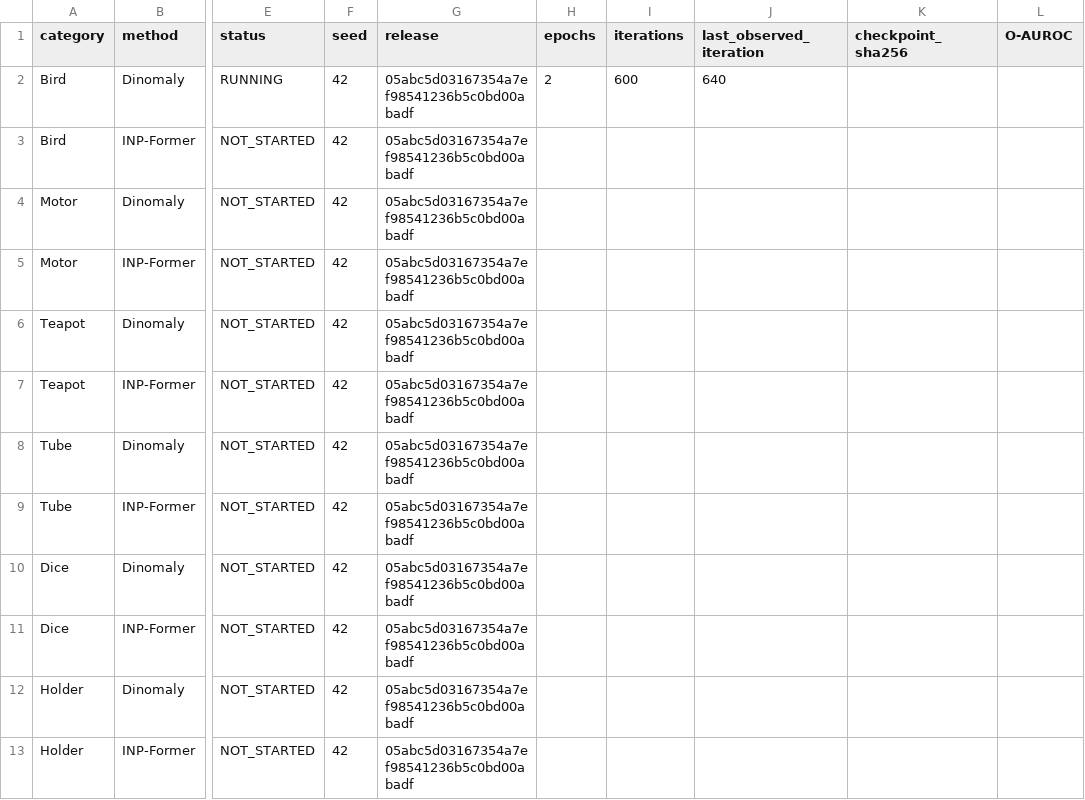
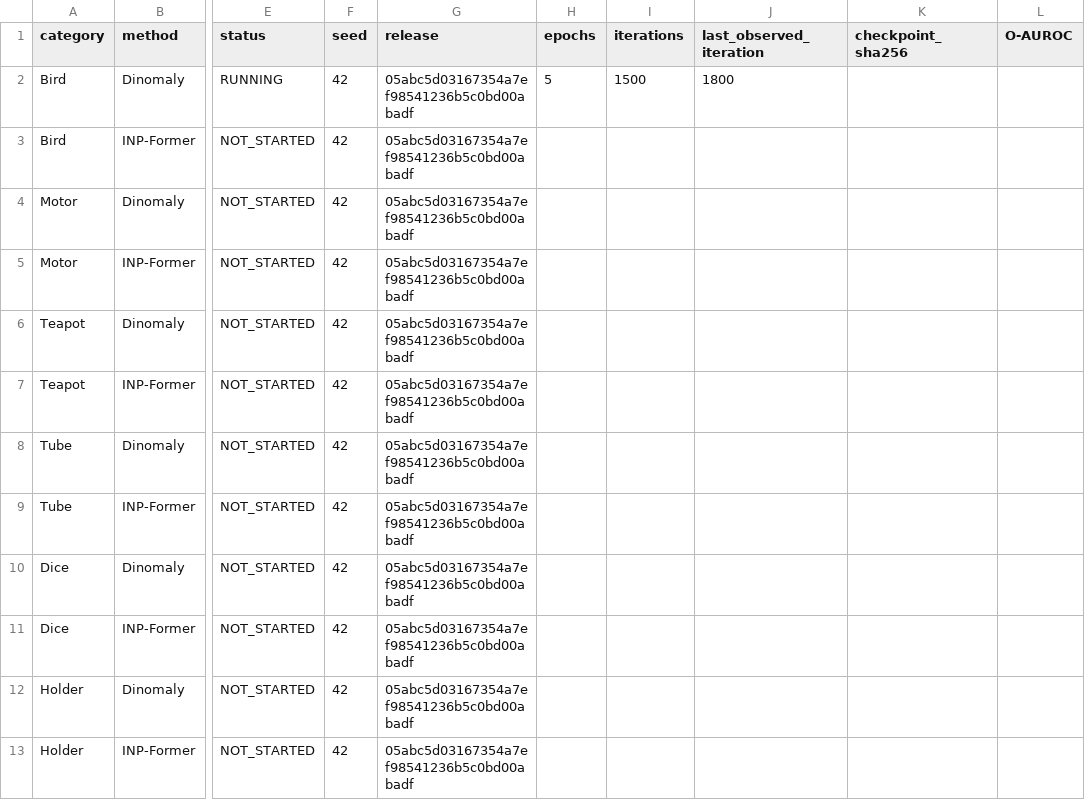
Before and after one commit to xinnan369/anomaly, a CSV file: results/comprehensive_evaluation/tables/official-progress.csv, drawn as a sheet; only a part is shown, gaps mark what is left out; the diff names each change by its address in the sheet, - before the commit and + after, or states it on an @@ line.

```diff
--- a/results/comprehensive_evaluation/tables/official-progress.csv
+++ b/results/comprehensive_evaluation/tables/official-progress.csv
-H2 (epochs): 2
+H2 (epochs): 5
-I2 (iterations): 600
+I2 (iterations): 1500
-J2 (last_observed_iteration): 640
+J2 (last_observed_iteration): 1800
```
Also changed, not shown: results/comprehensive_evaluation/tables/historical-paired-ci.csv, 9 other files.
